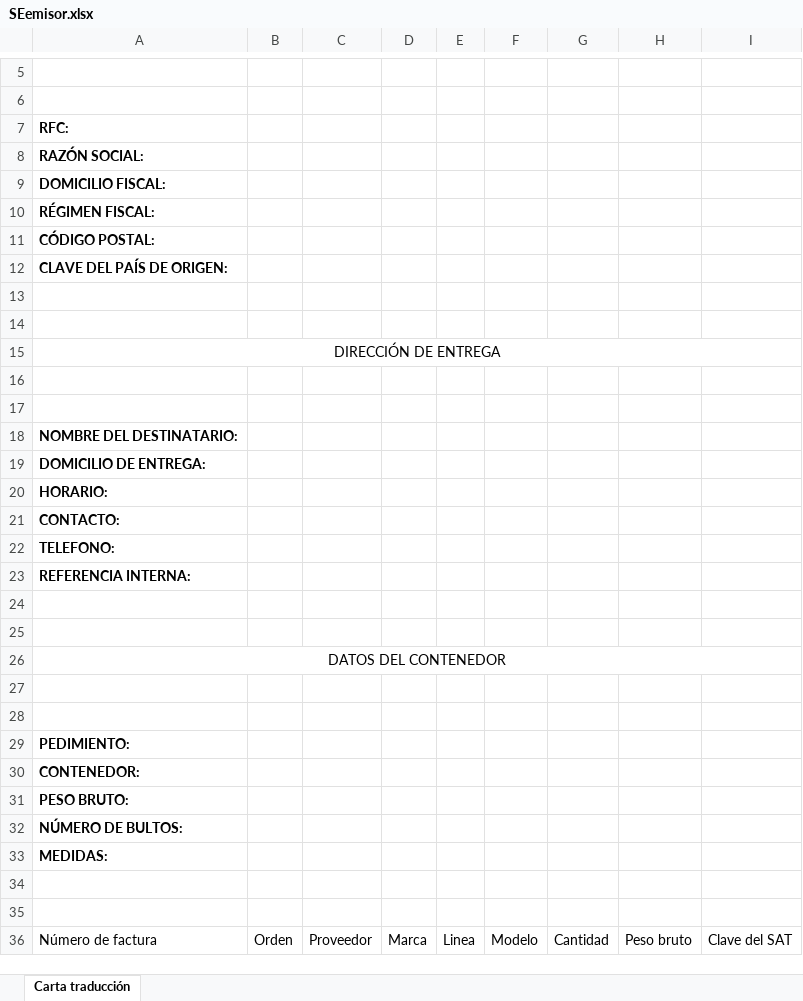
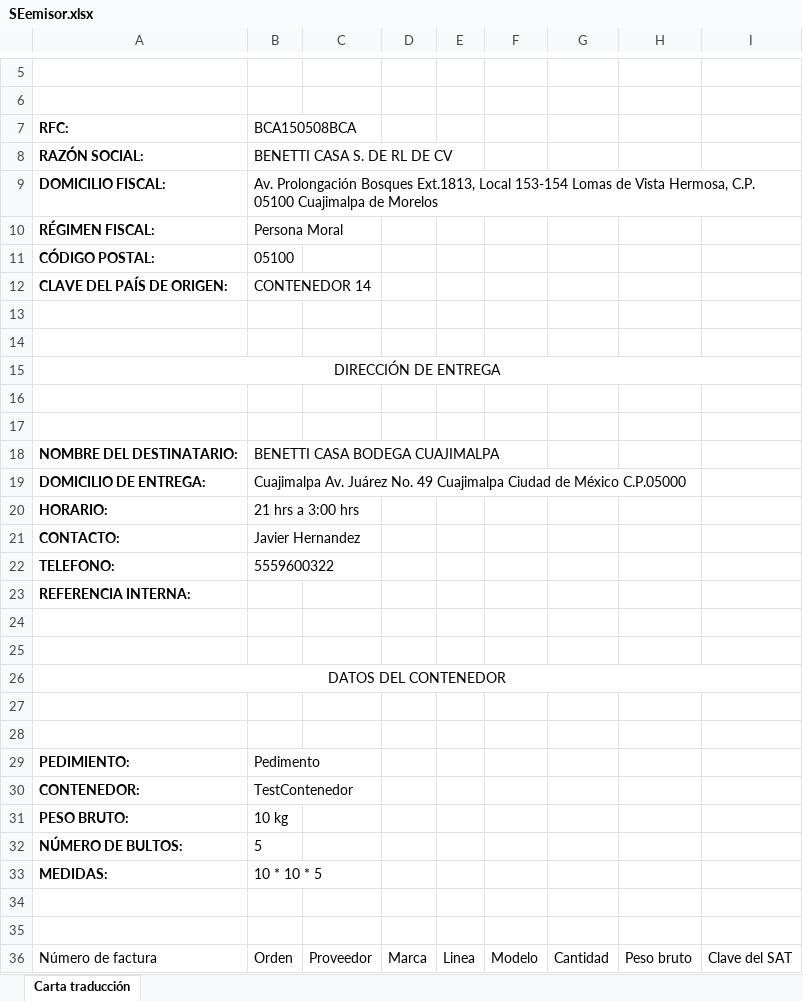
Before and after one commit to Miguel-Emmanuel/Casa-Benetti-Api, an Excel workbook: .sandbox/SEemisor.xlsx, sheet Carta traducción, drawn as a sheet; only a part is shown, gaps mark what is left out; values as stored, in another font and other column widths than the file's, no borders; the diff names each change by its address in the sheet, - before the commit and + after, or states it on an @@ line.

Commit message:
carta-porte

```diff
--- a/.sandbox/SEemisor.xlsx (sheet Carta traducción)
+++ b/.sandbox/SEemisor.xlsx (sheet Carta traducción)
-B7: (empty)
+B7: BCA150508BCA
-B8 (BCA150508BCA): (empty)
+B8 (BCA150508BCA): BENETTI CASA S. DE RL DE CV
-B9 (BCA150508BCA): (empty)
+B9 (BCA150508BCA): Av. Prolongación Bosques Ext.1813, Local 153-154 Lomas de Vista Hermosa, C.P. 05100 Cuajimalpa de Morelos
-B10 (BCA150508BCA): (empty)
+B10 (BCA150508BCA): Persona Moral
-B11 (BCA150508BCA): (empty)
+B11 (BCA150508BCA): 05100
-B12 (BCA150508BCA): (empty)
+B12 (BCA150508BCA): CONTENEDOR 14
-B18 (BCA150508BCA): (empty)
+B18 (BCA150508BCA): BENETTI CASA BODEGA CUAJIMALPA
-B19 (BCA150508BCA): (empty)
+B19 (BCA150508BCA): Cuajimalpa Av. Juárez No. 49 Cuajimalpa Ciudad de México C.P.05000
-B20 (BCA150508BCA): (empty)
+B20 (BCA150508BCA): 21 hrs a 3:00 hrs
-B21 (BCA150508BCA): (empty)
+B21 (BCA150508BCA): Javier Hernandez
-B22 (BCA150508BCA): (empty)
+B22 (BCA150508BCA): 5559600322
-B29 (BCA150508BCA): (empty)
+B29 (BCA150508BCA): Pedimento
-B30 (BCA150508BCA): (empty)
+B30 (BCA150508BCA): TestContenedor
-B31 (BCA150508BCA): (empty)
+B31 (BCA150508BCA): 10 kg
-B32 (BCA150508BCA): (empty)
+B32 (BCA150508BCA): 5
-B33 (BCA150508BCA): (empty)
+B33 (BCA150508BCA): 10 * 10 * 5
```
Also changed, not shown: 1 other file.
